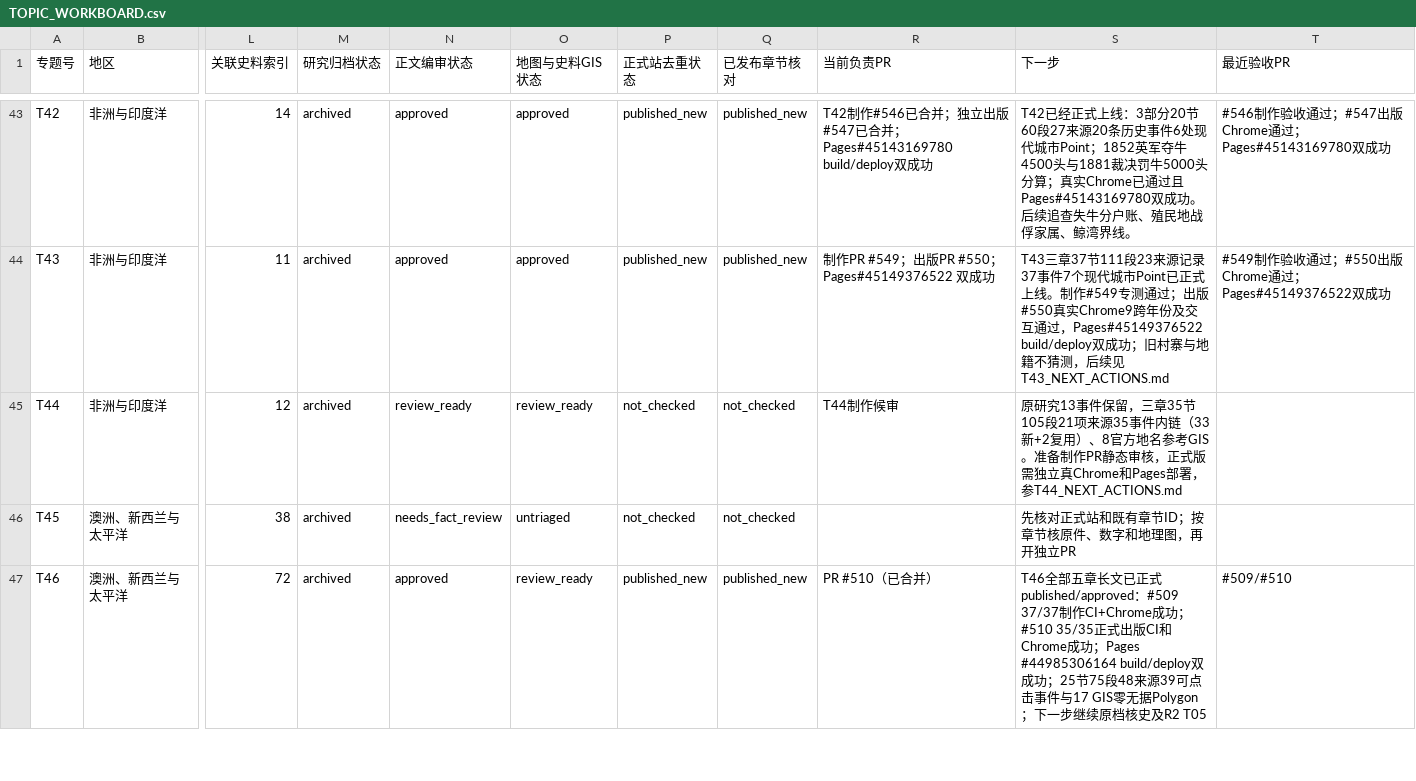
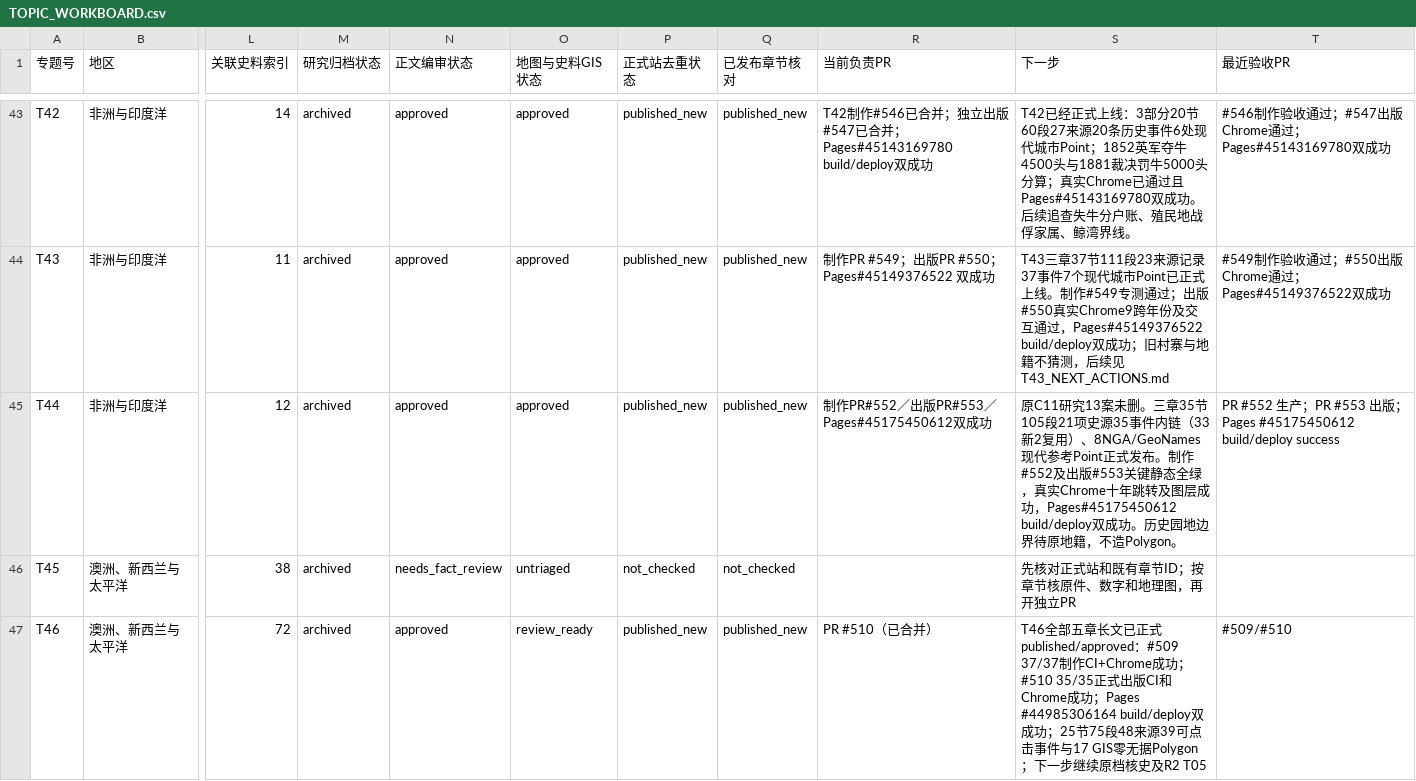
Before and after one commit to 1959124923wyz-sys/love-British-TV, a CSV file: research/19c/consolidated/TOPIC_WORKBOARD.csv, drawn as a sheet; only a part is shown, gaps mark what is left out; the diff names each change by its address in the sheet, - before the commit and + after, or states it on an @@ line.

Commit message:
T44正式出版归档｜查戈斯椰园地权、跨洋雇工和英国煤站收益GIS证据 (#554)
* docs(19c): archive T44 Chagos formal Chrome publication Pages deployment and research source GIS audit

* fix(t44): archive workboard published section must include confirmed production/release PR evidence

```diff
--- a/research/19c/consolidated/TOPIC_WORKBOARD.csv
+++ b/research/19c/consolidated/TOPIC_WORKBOARD.csv
-N45 (正文编审状态): review_ready
+N45 (正文编审状态): approved
-O45 (地图与史料GIS状态): review_ready
+O45 (地图与史料GIS状态): approved
-P45 (正式站去重状态): not_checked
+P45 (正式站去重状态): published_new
-Q45 (已发布章节核对): not_checked
+Q45 (已发布章节核对): published_new
-R45 (当前负责PR): T44制作候审
+R45 (当前负责PR): 制作PR#552／出版PR#553／Pages#45175450612双成功
-S45 (下一步): 原研究13事件保留，三章35节105段21项来源35事件内链（33新+2复用）、8官方地名参考GIS。准备制作PR静态审核，正式版需独立真Chrome和Pages部署，参T44_NEXT_ACTIONS.md
+S45 (下一步): 原C11研究13案未删。三章35节105段21项史源35事件内链（33新2复用）、8NGA/GeoNames现代参考Point正式发布。制作#552及出版#553关键静态全绿，真实Chrome十年跳转及图层成功，Pages#45175450612 build/deploy双成功。历史园地边界待原地籍，不造Polygon。
-T45 (最近验收PR): (empty)
+T45 (最近验收PR): PR #552 生产；PR #553 出版；Pages #45175450612 build/deploy success
```
Also changed, not shown: 7 other files.
